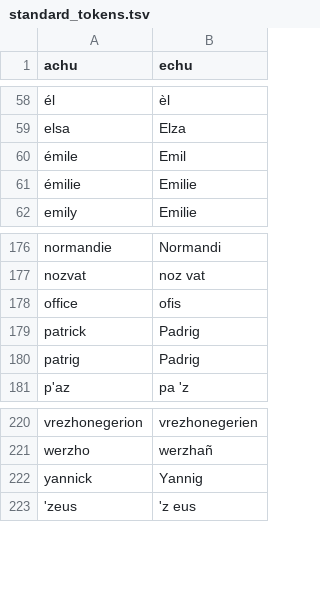
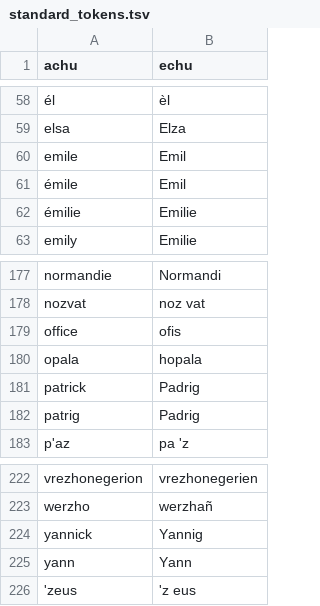
Before and after one commit to gweltou/ostilhou, a TSV file: ostilhou/dicts/standard_tokens.tsv, drawn as a sheet; only a part is shown, gaps mark what is left out; the diff names each change by its address in the sheet, - before the commit and + after, or states it on an @@ line.

```diff
--- a/ostilhou/dicts/standard_tokens.tsv
+++ b/ostilhou/dicts/standard_tokens.tsv
+row 60: emile | Emil
+row 180: opala | hopala
+row 225: yann | Yann
```
Also changed, not shown: ostilhou/asr/lexicon_add.tsv, ostilhou/dicts/corrected_tokens.tsv, 11 other files.
